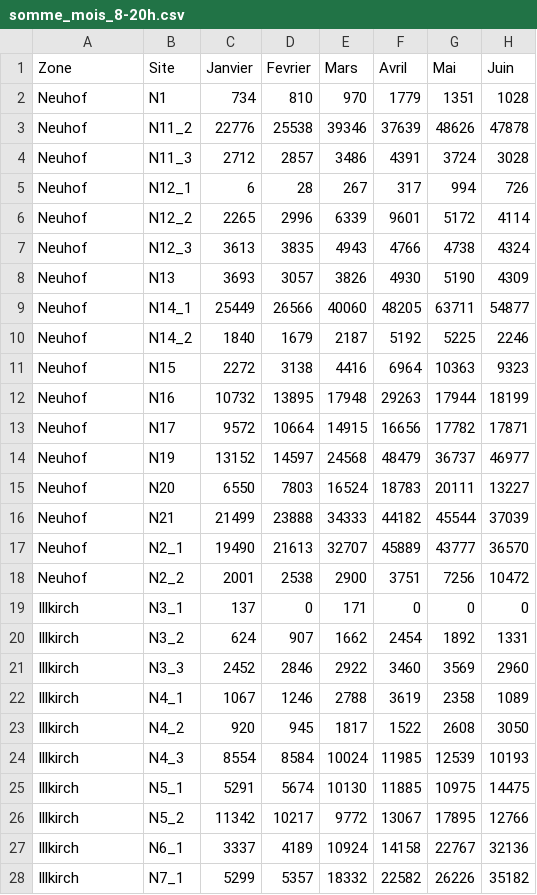
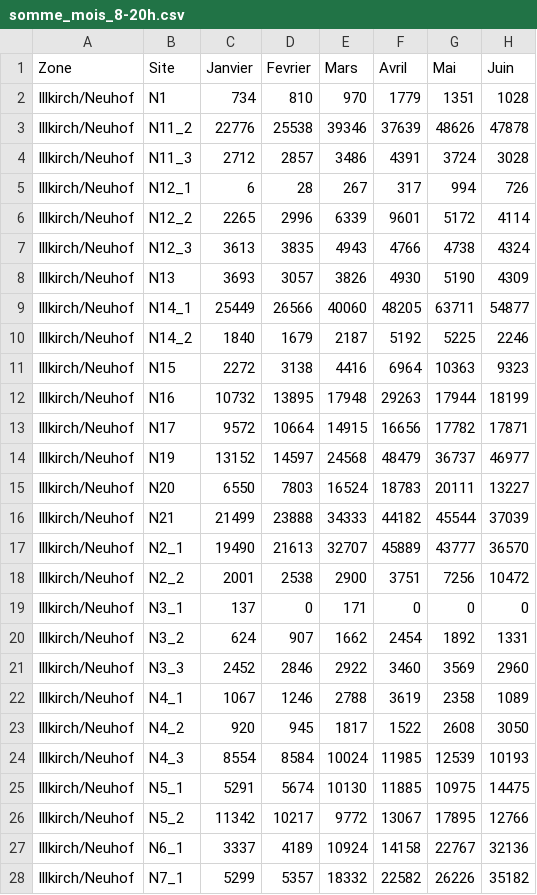
Before and after one commit to aodrenne/Zone_mois, a CSV file: somme_mois_8-20h.csv, drawn as a sheet; only a part is shown; the diff covers the shown part only; the diff names each change by its address in the sheet, - before the commit and + after, or states it on an @@ line.

Commit message:
somme_mois_8-20h.csv

```diff
--- a/somme_mois_8-20h.csv
+++ b/somme_mois_8-20h.csv
-A2:A18 (Zone): Neuhof
+A2:A18 (Zone): Illkirch/Neuhof
-A19:A28 (Zone): Illkirch
+A19:A28 (Zone): Illkirch/Neuhof
```
Also changed, not shown: 8 edited cells elsewhere in this file.
